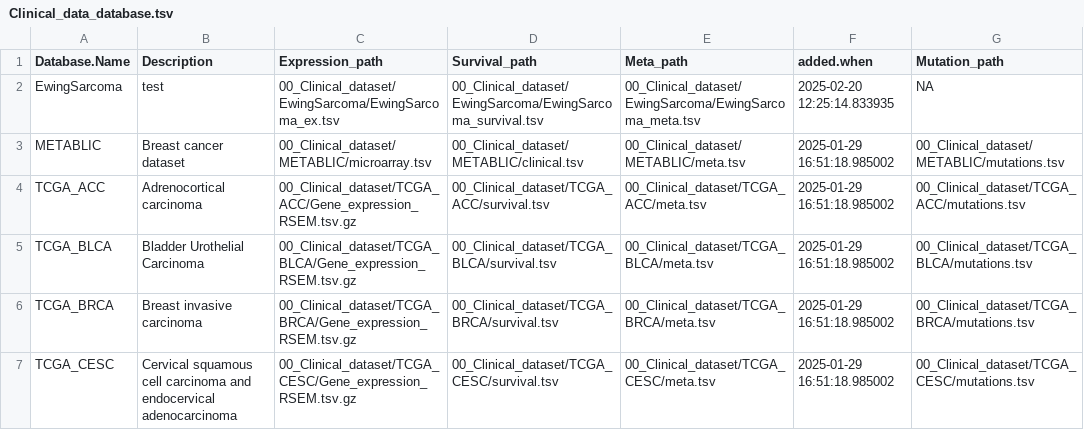
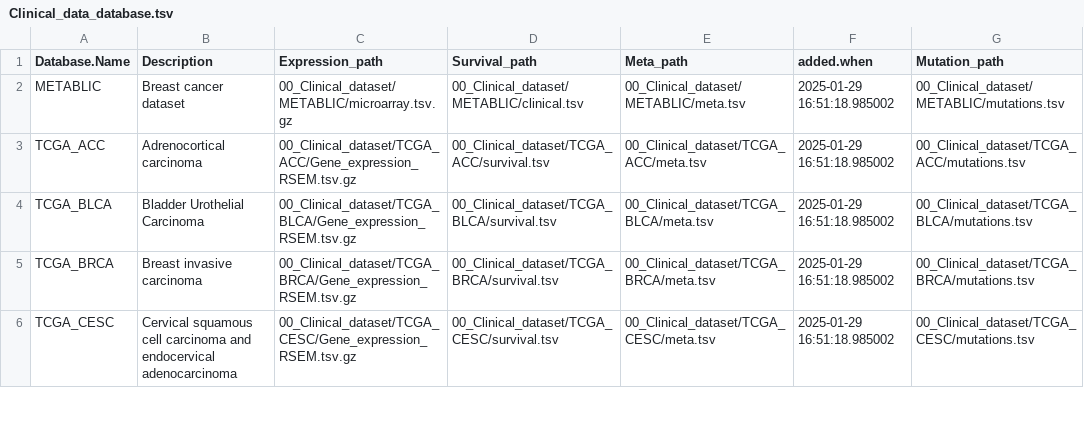
Before and after one commit to htsmto/OmicsBridge, a TSV file: data/Clinical_data_database.tsv, drawn as a sheet; only a part is shown.

Commit message:
Updated database

```diff
--- a/data/Clinical_data_database.tsv
+++ b/data/Clinical_data_database.tsv
@@ -1,4 +1,3 @@
 Database.Name	Description	Expression_path	Survival_path	Meta_path	added.when	Mutation_path
-EwingSarcoma	test	00_Clinical_dataset/EwingSarcoma/EwingSarcoma_ex.tsv	00_Clinical_dataset/EwingSarcoma/EwingSarcoma_survival.tsv	00_Clinical_dataset/EwingSarcoma/EwingSarcoma_meta.tsv	2025-02-20 12:25:14.833935	NA
-METABLIC	Breast cancer dataset	00_Clinical_dataset/METABLIC/microarray.tsv	00_Clinical_dataset/METABLIC/clinical.tsv	00_Clinical_dataset/METABLIC/meta.tsv	2025-01-29 16:51:18.985002	00_Clinical_dataset/METABLIC/mutations.tsv
+METABLIC	Breast cancer dataset	00_Clinical_dataset/METABLIC/microarray.tsv.gz	00_Clinical_dataset/METABLIC/clinical.tsv	00_Clinical_dataset/METABLIC/meta.tsv	2025-01-29 16:51:18.985002	00_Clinical_dataset/METABLIC/mutations.tsv
 TCGA_ACC	Adrenocortical carcinoma	00_Clinical_dataset/TCGA_ACC/Gene_expression_RSEM.tsv.gz	00_Clinical_dataset/TCGA_ACC/survival.tsv	00_Clinical_dataset/TCGA_ACC/meta.tsv	2025-01-29 16:51:18.985002	00_Clinical_dataset/TCGA_ACC/mutations.tsv
```
